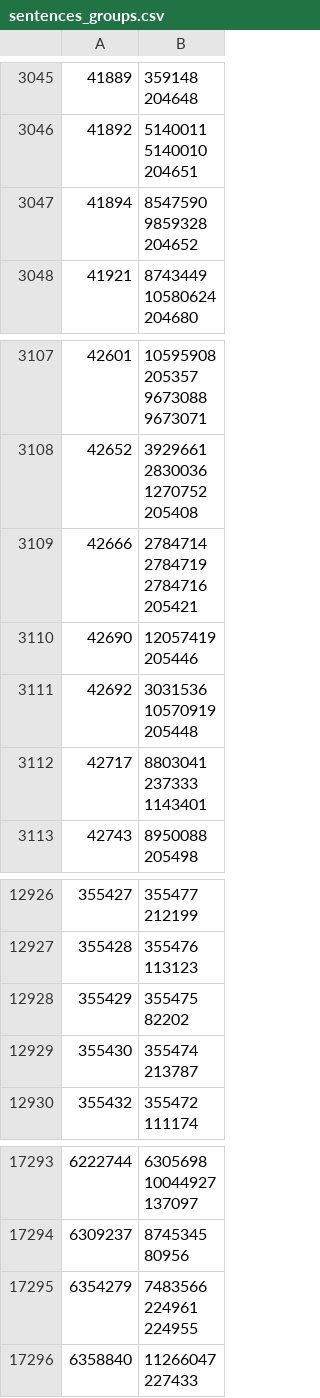
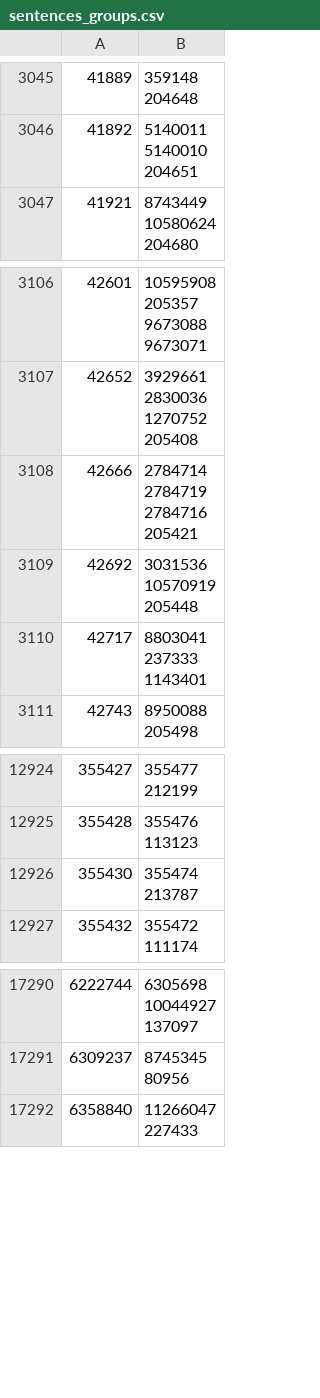
Before and after one commit to dedyk/JapaneseDictionaryWeb, a CSV file: db/sentences_groups.csv, drawn as a sheet; only a part is shown, gaps mark what is left out.

```diff
--- a/db/sentences_groups.csv
+++ b/db/sentences_groups.csv
@@ -7985,5 +7985,2 @@
 204651"
-41894,"8547590
-9859328
-204652"
 41921,"8743449
@@ -8157,4 +8154,2 @@
 205421"
-42690,"12057419
-205446"
 42692,"3031536
@@ -31048,4 +31043,2 @@
 113123"
-355429,"355475
-82202"
 355430,"355474
@@ -41790,5 +41783,2 @@
 80956"
-6354279,"7483566
-224961
-224955"
 6358840,"11266047
```
Also changed, not shown: 6 other files.
